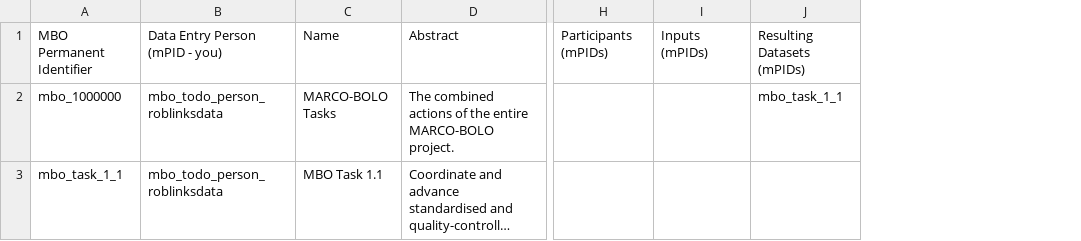
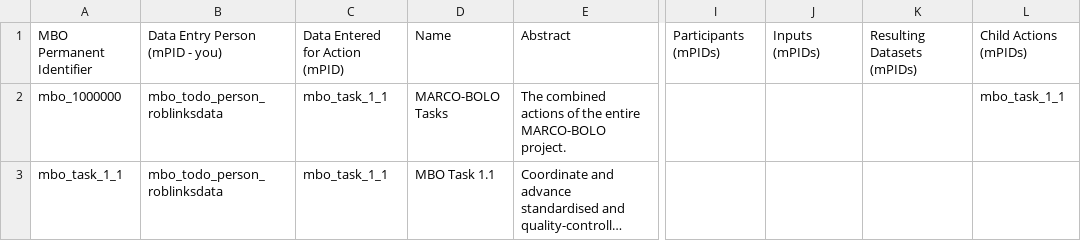
Before and after one commit to marco-bolo/csv-to-json-ld, a CSV file: Action.csv, drawn as a sheet; only a part is shown, gaps mark what is left out; long unchanged cells end in …; addresses are those after the commit; the diff names each change by its address in the sheet, - before the commit and + after, or states it on an @@ line.

```diff
--- a/Action.csv
+++ b/Action.csv
+column C, rows 1-3: Data Entered for Action (mPID) | mbo_task_1_1 | mbo_task_1_1
+column L, rows 1-2: Child Actions (mPIDs) | mbo_task_1_1
-K2: mbo_task_1_1
+K2: (empty)
```
Also changed, not shown: ContactPoint.csv, DataDownload.csv, 15 other files.
